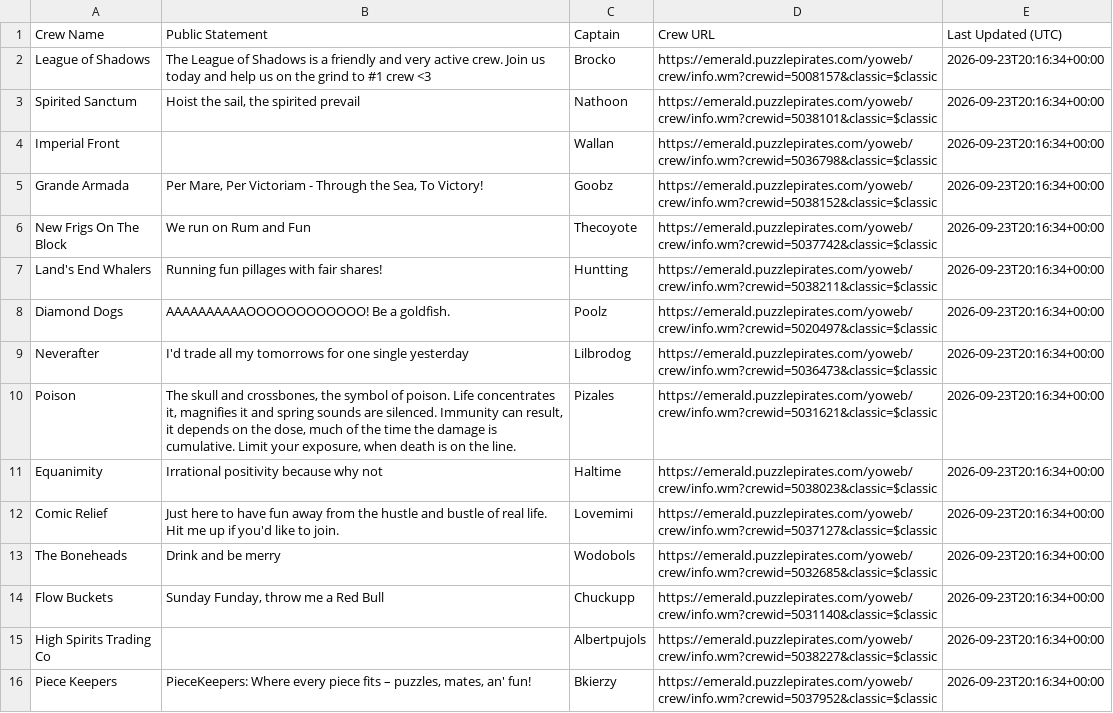
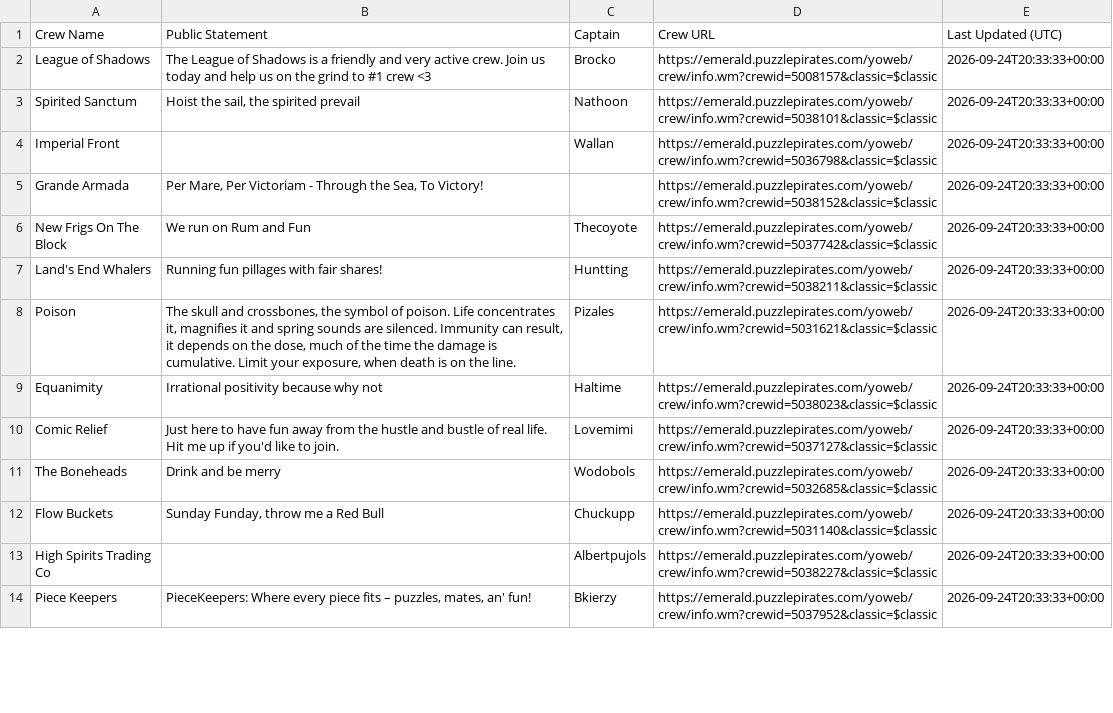
Before and after one commit to RikitoC/RikitoC.github.io, a CSV file: data/crew_details.csv, drawn as a sheet; only a part is shown; the diff covers the shown part only.

```diff
--- a/data/crew_details.csv
+++ b/data/crew_details.csv
@@ -1,16 +1,14 @@
 Crew Name,Public Statement,Captain,Crew URL,Last Updated (UTC)
-League of Shadows,The League of Shadows is a friendly and very active crew. Join us today and help us on the grind to #1 crew <3,Brocko,https://emerald.puzzlepirates.com/yoweb/crew/info.wm?crewid=5008157&classic=$classic,2026-09-23T20:16:34+00:00
-Spirited Sanctum,"Hoist the sail, the spirited prevail",Nathoon,https://emerald.puzzlepirates.com/yoweb/crew/info.wm?crewid=5038101&classic=$classic,2026-09-23T20:16:34+00:00
-Imperial Front,,Wallan,https://emerald.puzzlepirates.com/yoweb/crew/info.wm?crewid=5036798&classic=$classic,2026-09-23T20:16:34+00:00
-Grande Armada,"Per Mare, Per Victoriam - Through the Sea, To Victory!",Goobz,https://emerald.puzzlepirates.com/yoweb/crew/info.wm?crewid=5038152&classic=$classic,2026-09-23T20:16:34+00:00
-New Frigs On The Block,We run on Rum and Fun,Thecoyote,https://emerald.puzzlepirates.com/yoweb/crew/info.wm?crewid=5037742&classic=$classic,2026-09-23T20:16:34+00:00
-Land's End Whalers,Running fun pillages with fair shares!,Huntting,https://emerald.puzzlepirates.com/yoweb/crew/info.wm?crewid=5038211&classic=$classic,2026-09-23T20:16:34+00:00
-Diamond Dogs,AAAAAAAAAAOOOOOOOOOOOO! Be a goldfish.,Poolz,https://emerald.puzzlepirates.com/yoweb/crew/info.wm?crewid=5020497&classic=$classic,2026-09-23T20:16:34+00:00
-Neverafter,I'd trade all my tomorrows for one single yesterday,Lilbrodog,https://emerald.puzzlepirates.com/yoweb/crew/info.wm?crewid=5036473&classic=$classic,2026-09-23T20:16:34+00:00
-Poison,"The skull and crossbones, the symbol of poison. Life concentrates it, magnifies it and spring sounds are silenced. Immunity can result, it depends on the dose, much of the time the damage is cumulative. Limit your exposure, when death is on the line.",Pizales,https://emerald.puzzlepirates.com/yoweb/crew/info.wm?crewid=5031621&classic=$classic,2026-09-23T20:16:34+00:00
-Equanimity,Irrational positivity because why not,Haltime,https://emerald.puzzlepirates.com/yoweb/crew/info.wm?crewid=5038023&classic=$classic,2026-09-23T20:16:34+00:00
-Comic Relief,Just here to have fun away from the hustle and bustle of real life. Hit me up if you'd like to join.,Lovemimi,https://emerald.puzzlepirates.com/yoweb/crew/info.wm?crewid=5037127&classic=$classic,2026-09-23T20:16:34+00:00
-The Boneheads,Drink and be merry,Wodobols,https://emerald.puzzlepirates.com/yoweb/crew/info.wm?crewid=5032685&classic=$classic,2026-09-23T20:16:34+00:00
-Flow Buckets,"Sunday Funday, throw me a Red Bull",Chuckupp,https://emerald.puzzlepirates.com/yoweb/crew/info.wm?crewid=5031140&classic=$classic,2026-09-23T20:16:34+00:00
-High Spirits Trading Co,,Albertpujols,https://emerald.puzzlepirates.com/yoweb/crew/info.wm?crewid=5038227&classic=$classic,2026-09-23T20:16:34+00:00
-Piece Keepers,"PieceKeepers: Where every piece fits – puzzles, mates, an' fun!",Bkierzy,https://emerald.puzzlepirates.com/yoweb/crew/info.wm?crewid=5037952&classic=$classic,2026-09-23T20:16:34+00:00
+League of Shadows,The League of Shadows is a friendly and very active crew. Join us today and help us on the grind to #1 crew <3,Brocko,https://emerald.puzzlepirates.com/yoweb/crew/info.wm?crewid=5008157&classic=$classic,2026-09-24T20:33:33+00:00
+Spirited Sanctum,"Hoist the sail, the spirited prevail",Nathoon,https://emerald.puzzlepirates.com/yoweb/crew/info.wm?crewid=5038101&classic=$classic,2026-09-24T20:33:33+00:00
+Imperial Front,,Wallan,https://emerald.puzzlepirates.com/yoweb/crew/info.wm?crewid=5036798&classic=$classic,2026-09-24T20:33:33+00:00
+Grande Armada,"Per Mare, Per Victoriam - Through the Sea, To Victory!",,https://emerald.puzzlepirates.com/yoweb/crew/info.wm?crewid=5038152&classic=$classic,2026-09-24T20:33:33+00:00
+New Frigs On The Block,We run on Rum and Fun,Thecoyote,https://emerald.puzzlepirates.com/yoweb/crew/info.wm?crewid=5037742&classic=$classic,2026-09-24T20:33:33+00:00
+Land's End Whalers,Running fun pillages with fair shares!,Huntting,https://emerald.puzzlepirates.com/yoweb/crew/info.wm?crewid=5038211&classic=$classic,2026-09-24T20:33:33+00:00
+Poison,"The skull and crossbones, the symbol of poison. Life concentrates it, magnifies it and spring sounds are silenced. Immunity can result, it depends on the dose, much of the time the damage is cumulative. Limit your exposure, when death is on the line.",Pizales,https://emerald.puzzlepirates.com/yoweb/crew/info.wm?crewid=5031621&classic=$classic,2026-09-24T20:33:33+00:00
+Equanimity,Irrational positivity because why not,Haltime,https://emerald.puzzlepirates.com/yoweb/crew/info.wm?crewid=5038023&classic=$classic,2026-09-24T20:33:33+00:00
+Comic Relief,Just here to have fun away from the hustle and bustle of real life. Hit me up if you'd like to join.,Lovemimi,https://emerald.puzzlepirates.com/yoweb/crew/info.wm?crewid=5037127&classic=$classic,2026-09-24T20:33:33+00:00
+The Boneheads,Drink and be merry,Wodobols,https://emerald.puzzlepirates.com/yoweb/crew/info.wm?crewid=5032685&classic=$classic,2026-09-24T20:33:33+00:00
+Flow Buckets,"Sunday Funday, throw me a Red Bull",Chuckupp,https://emerald.puzzlepirates.com/yoweb/crew/info.wm?crewid=5031140&classic=$classic,2026-09-24T20:33:33+00:00
+High Spirits Trading Co,,Albertpujols,https://emerald.puzzlepirates.com/yoweb/crew/info.wm?crewid=5038227&classic=$classic,2026-09-24T20:33:33+00:00
+Piece Keepers,"PieceKeepers: Where every piece fits – puzzles, mates, an' fun!",Bkierzy,https://emerald.puzzlepirates.com/yoweb/crew/info.wm?crewid=5037952&classic=$classic,2026-09-24T20:33:33+00:00
```
Also changed, not shown: 8 added rows, 7 removed rows and 15 edited cells elsewhere in this file, data/crews.csv, data/external_pirates_latest.csv, 6 other files.
